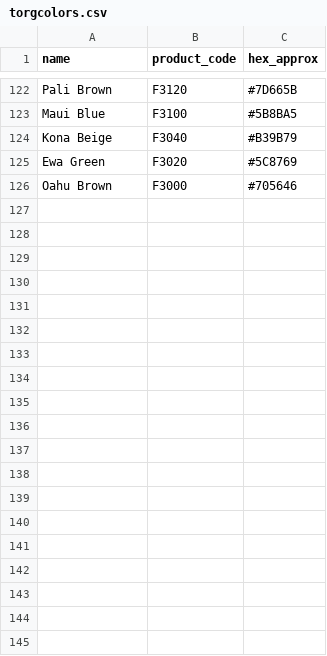
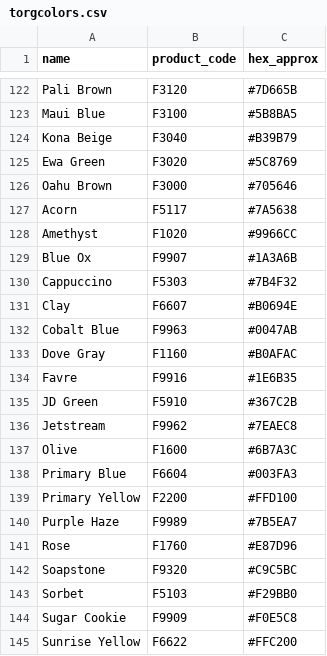
Before and after one commit to oneeyedkingmktg/jobflow-backend2, a CSV file: CP360 Backend/scripts/data/torgcolors.csv, drawn as a sheet; only a part is shown, gaps mark what is left out; the diff names each change by its address in the sheet, - before the commit and + after, or states it on an @@ line.

```diff
--- a/CP360 Backend/scripts/data/torgcolors.csv
+++ b/CP360 Backend/scripts/data/torgcolors.csv
+row 127: Acorn | F5117 | #7A5638
+row 128: Amethyst | F1020 | #9966CC
+row 129: Blue Ox | F9907 | #1A3A6B
+row 130: Cappuccino | F5303 | #7B4F32
+row 131: Clay | F6607 | #B0694E
+row 132: Cobalt Blue | F9963 | #0047AB
+row 133: Dove Gray | F1160 | #B0AFAC
+row 134: Favre | F9916 | #1E6B35
+row 135: JD Green | F5910 | #367C2B
+row 136: Jetstream | F9962 | #7EAEC8
+row 137: Olive | F1600 | #6B7A3C
+row 138: Primary Blue | F6604 | #003FA3
+row 139: Primary Yellow | F2200 | #FFD100
+row 140: Purple Haze | F9989 | #7B5EA7
+row 141: Rose | F1760 | #E87D96
+row 142: Soapstone | F9320 | #C9C5BC
+row 143: Sorbet | F5103 | #F29BB0
+row 144: Sugar Cookie | F9909 | #F0E5C8
+row 145: Sunrise Yellow | F6622 | #FFC200
```
Also changed, not shown: 1 other file.
